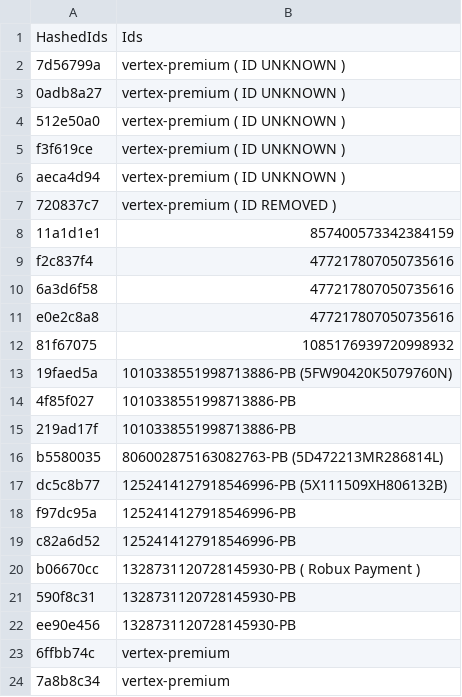
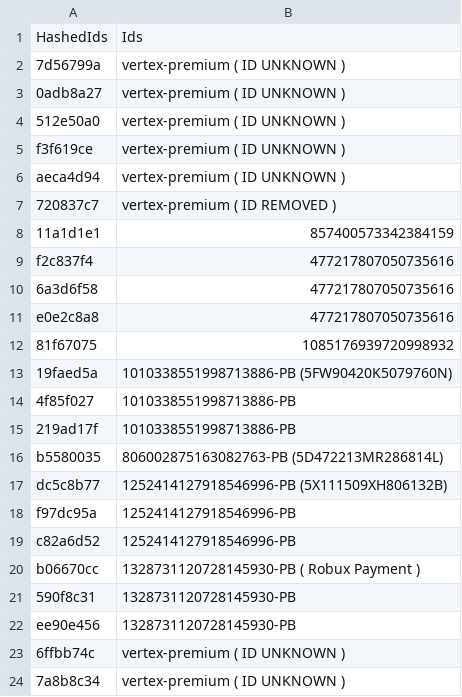
Before and after one commit to dbgcore/vertexhack, a CSV file: API.csv, drawn as a sheet.

Commit message:
Update API.csv

```diff
--- a/API.csv
+++ b/API.csv
@@ -22,3 +22,3 @@ b06670cc,1328731120728145930-PB ( Robux Payment )
 ee90e456,1328731120728145930-PB
-6ffbb74c,vertex-premium
-7a8b8c34,vertex-premium
+6ffbb74c,vertex-premium ( ID UNKNOWN )
+7a8b8c34,vertex-premium ( ID UNKNOWN )
```
